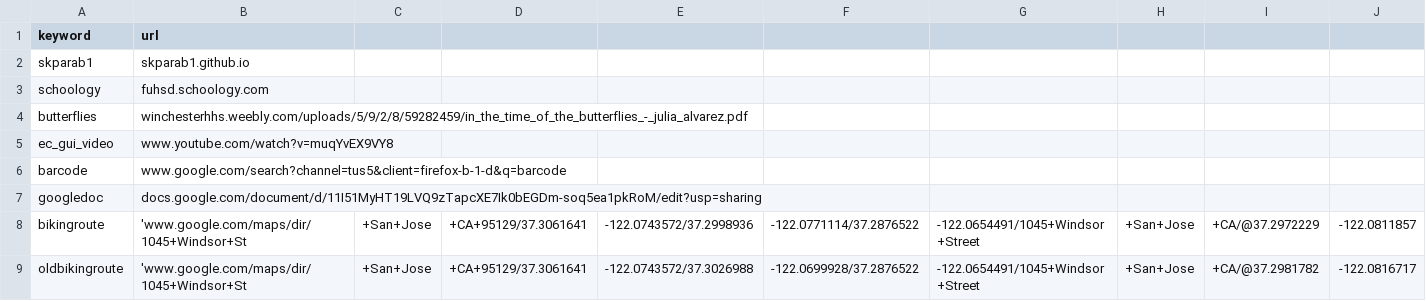
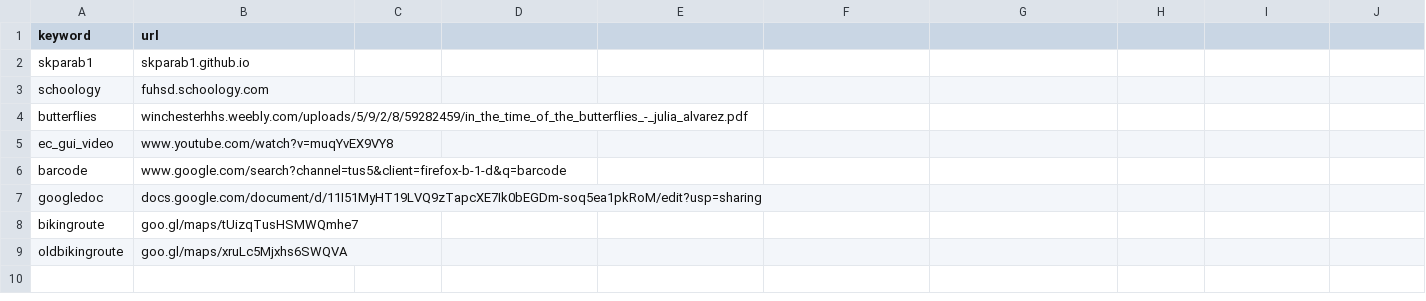
Before and after one commit to Skparab1/skparab1.github.io, a CSV file: docs/r/redirects.csv, drawn as a sheet; only a part is shown; the diff covers the shown part only; the diff names each change by its address in the sheet, - before the commit and + after, or states it on an @@ line.

Commit message:
Update redirects.csv

```diff
--- a/docs/r/redirects.csv
+++ b/docs/r/redirects.csv
-B8 (url): 'www.google.com/maps/dir/1045+Windsor+St
+B8 (url): goo.gl/maps/tUizqTusHSMWQmhe7
-C8:C9: +San+Jose
+C8:C9: (empty)
-D8:D9: +CA+95129/37.3061641
+D8:D9: (empty)
-E8: -122.0743572/37.2998936
+E8: (empty)
-F8: -122.0771114/37.2876522
+F8: (empty)
-G8:G9: -122.0654491/1045+Windsor+Street
+G8:G9: (empty)
-H8:H9: +San+Jose
+H8:H9: (empty)
-I8: +CA/@37.2972229
+I8: (empty)
-J8: -122.0811857
+J8: (empty)
-B9 (url): 'www.google.com/maps/dir/1045+Windsor+St
+B9 (url): goo.gl/maps/xruLc5Mjxhs6SWQVA
-E9: -122.0743572/37.3026988
+E9: (empty)
-F9: -122.0699928/37.2876522
+F9: (empty)
-I9: +CA/@37.2981782
+I9: (empty)
-J9: -122.0816717
+J9: (empty)
```
Also changed, not shown: 2 edited cells elsewhere in this file.
